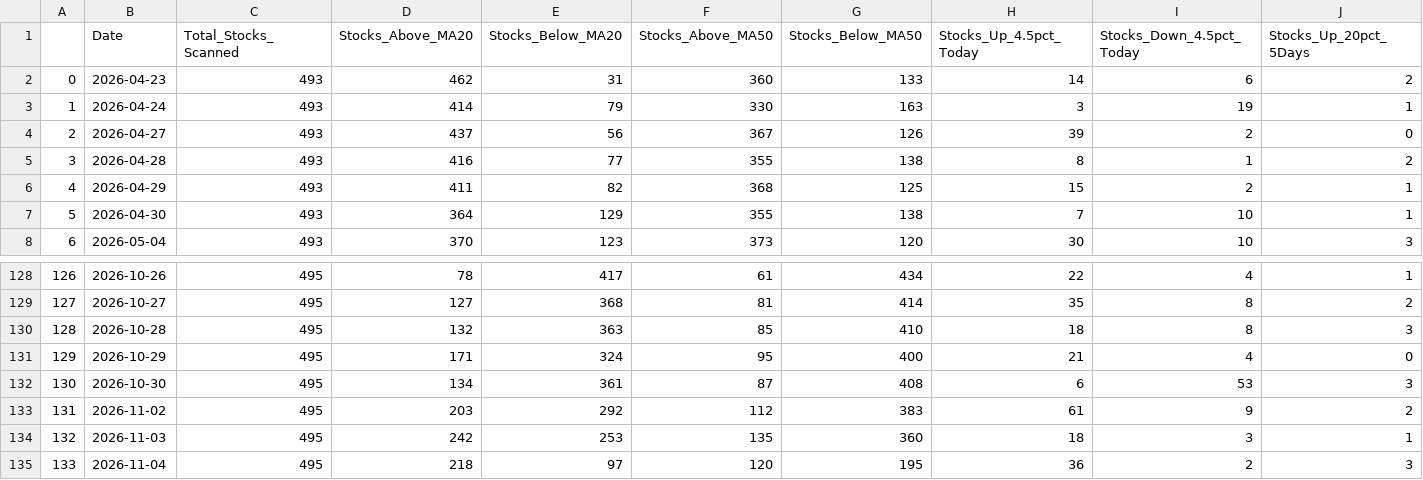
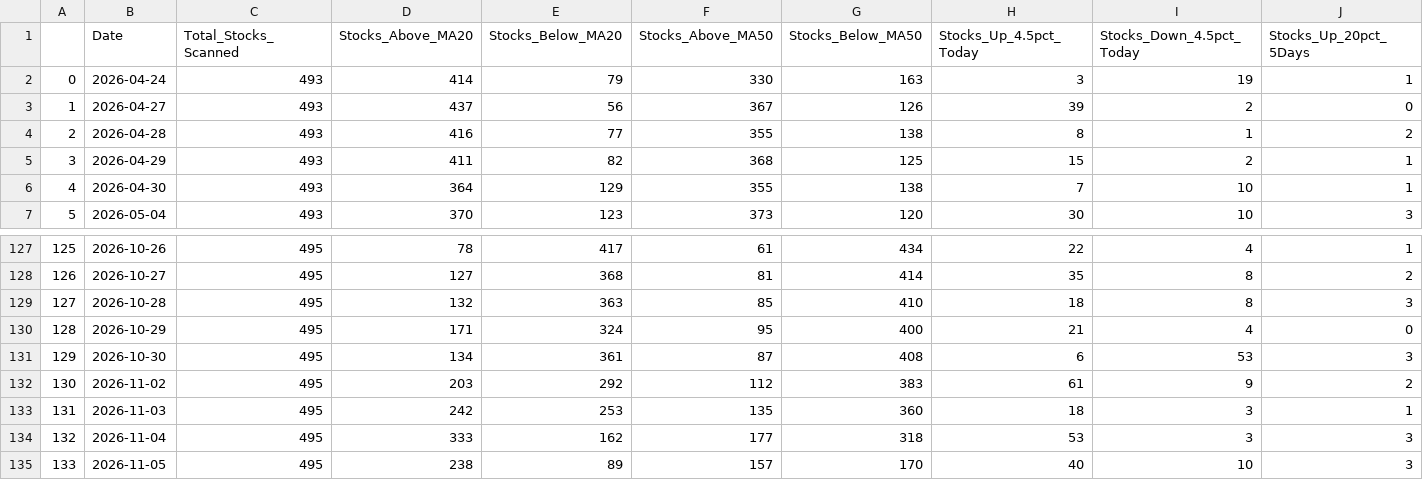
Before and after one commit to upendra-18/Multi-Regime-Market-State-Detection---Adaptive-Capital-Allocation-System, a CSV file: data/daily_summary.csv, drawn as a sheet; only a part is shown, gaps mark what is left out; removed rows and columns are numbered as before the commit, all else as after; rows hold the shown columns only; the diff names each change by its address in the sheet, - before the commit and + after, or states it on an @@ line.

```diff
--- a/data/daily_summary.csv
+++ b/data/daily_summary.csv
-row 2: 0 | 2026-04-23 | 493 | 462 | 31 | 360 | 133 | 14 | 6 | 2
@@ column A renumbered between rows 2 and 134 @@
-D134 (Stocks_Above_MA20): 218
+D134 (Stocks_Above_MA20): 333
-E134 (Stocks_Below_MA20): 97
+E134 (Stocks_Below_MA20): 162
-F134 (Stocks_Above_MA50): 120
+F134 (Stocks_Above_MA50): 177
-G134 (Stocks_Below_MA50): 195
+G134 (Stocks_Below_MA50): 318
-H134 (Stocks_Up_4.5pct_Today): 36
+H134 (Stocks_Up_4.5pct_Today): 53
-I134 (Stocks_Down_4.5pct_Today): 2
+I134 (Stocks_Down_4.5pct_Today): 3
+row 135: 133 | 2026-11-05 | 495 | 238 | 89 | 157 | 170 | 40 | 10 | 3
```
Also changed, not shown: data/features.csv, 1 other file.
